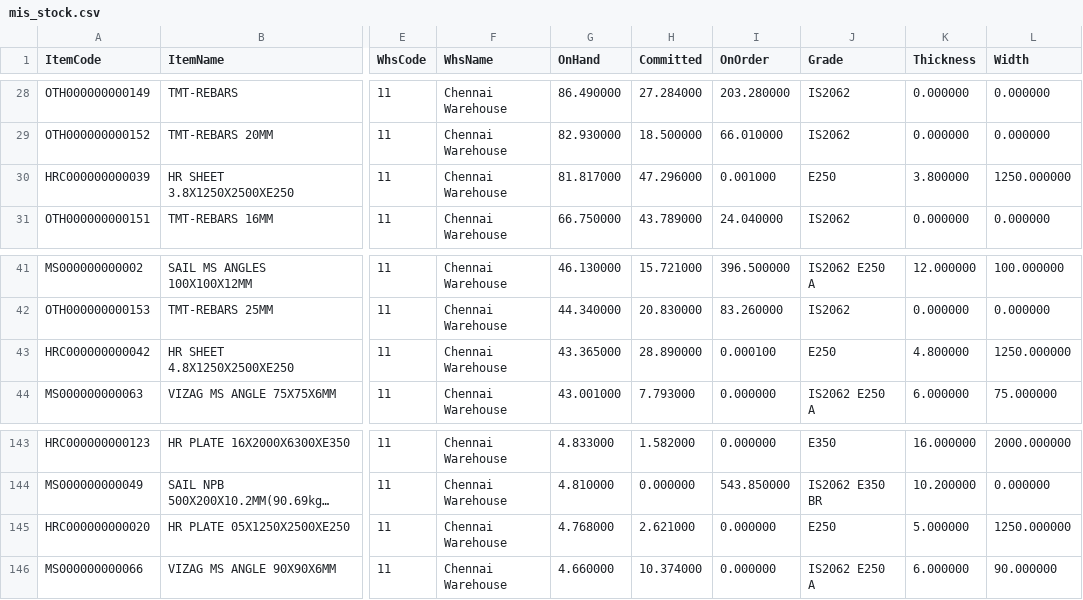
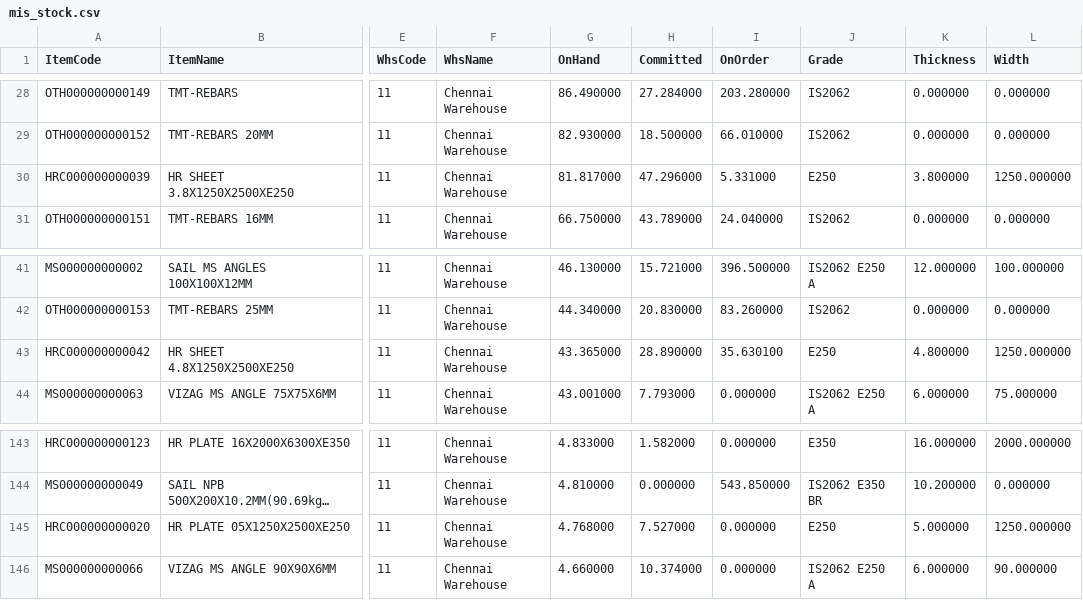
Before and after one commit to BSC23609/mis-portal, a CSV file: stock/mis_stock.csv, drawn as a sheet; only a part is shown, gaps mark what is left out; long unchanged cells end in …; the diff names each change by its address in the sheet, - before the commit and + after, or states it on an @@ line.

Commit message:
stock refresh 2026-09-25 10:30

```diff
--- a/stock/mis_stock.csv
+++ b/stock/mis_stock.csv
-I30 (OnOrder): 0.001000
+I30 (OnOrder): 5.331000
-I43 (OnOrder): 0.000100
+I43 (OnOrder): 35.630100
-H145 (Committed): 2.621000
+H145 (Committed): 7.527000
```
Also changed, not shown: 1 other file.
